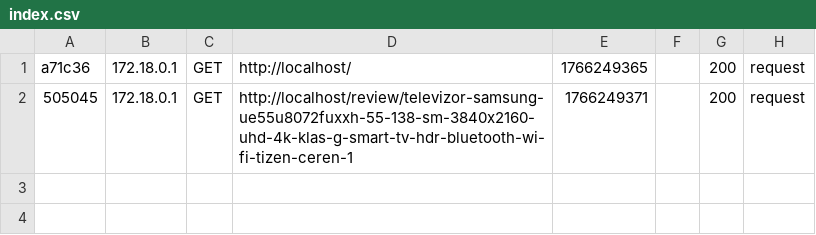
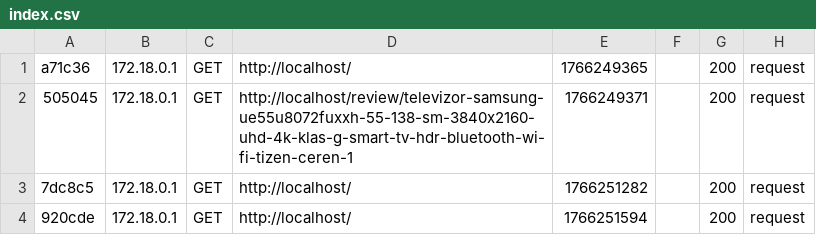
Before and after one commit to asen123321/affiliate, a CSV file: var/cache/dev/profiler/index.csv, drawn as a sheet.

```diff
--- a/var/cache/dev/profiler/index.csv
+++ b/var/cache/dev/profiler/index.csv
@@ -2 +2,3 @@ a71c36,172.18.0.1,GET,http://localhost/,1766249365,,200,request
 505045,172.18.0.1,GET,http://localhost/review/televizor-samsung-ue55u8072fuxxh-55-138-sm-3840x2160-uhd-4k-klas-g-smart-tv-hdr-bluetooth-wi-fi-tizen-ceren-1,1766249371,,200,request
+7dc8c5,172.18.0.1,GET,http://localhost/,1766251282,,200,request
+920cde,172.18.0.1,GET,http://localhost/,1766251594,,200,request
```
Also changed, not shown: 20 other files.
